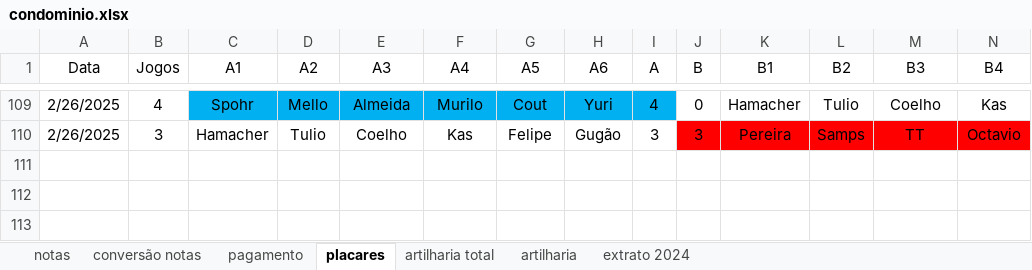
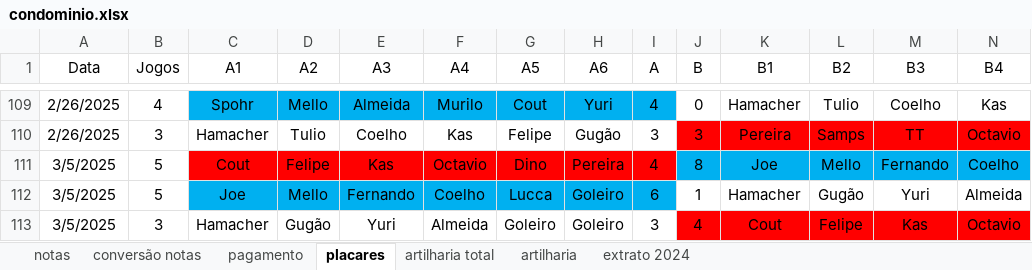
Before and after one commit to PHamacher/dashboard-pelada, an Excel workbook: data/condominio.xlsx, sheet placares, drawn as a sheet; only a part is shown, gaps mark what is left out; values as stored, in another font and other column widths than the file's, no borders; rows hold the shown columns only; the diff names each change by its address in the sheet, - before the commit and + after, or states it on an @@ line.

```diff
--- a/data/condominio.xlsx (sheet placares)
+++ b/data/condominio.xlsx (sheet placares)
+row 111: 3/5/2025 | 5 | Cout | Felipe | Kas | Octavio | Dino | Pereira | 4 | 8 | Joe | Mello | Fernando | Coelho
+row 112: 3/5/2025 | 5 | Joe | Mello | Fernando | Coelho | Lucca | Goleiro | 6 | 1 | Hamacher | Gugão | Yuri | Almeida
+row 113: 3/5/2025 | 3 | Hamacher | Gugão | Yuri | Almeida | Goleiro | Goleiro | 3 | 4 | Cout | Felipe | Kas | Octavio
```
Also changed, not shown: sheet notas, sheet pagamento, sheet artilharia, formulas that keep their value.
